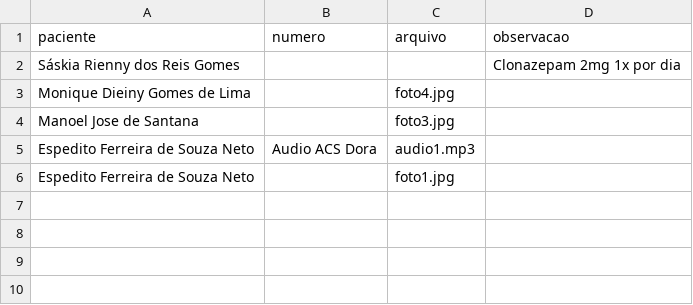
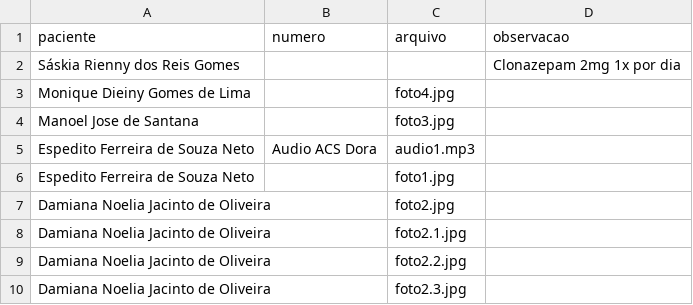
Before and after one commit to psfaltiplano/psfaltiplano, a CSV file: images/pacientes.csv, drawn as a sheet; the diff names each change by its address in the sheet, - before the commit and + after, or states it on an @@ line.

Commit message:
Update pacientes.csv

```diff
--- a/images/pacientes.csv
+++ b/images/pacientes.csv
+row 7: Damiana Noelia Jacinto de Oliveira |  | foto2.jpg
+row 8: Damiana Noelia Jacinto de Oliveira |  | foto2.1.jpg
+row 9: Damiana Noelia Jacinto de Oliveira |  | foto2.2.jpg
+row 10: Damiana Noelia Jacinto de Oliveira |  | foto2.3.jpg
```
